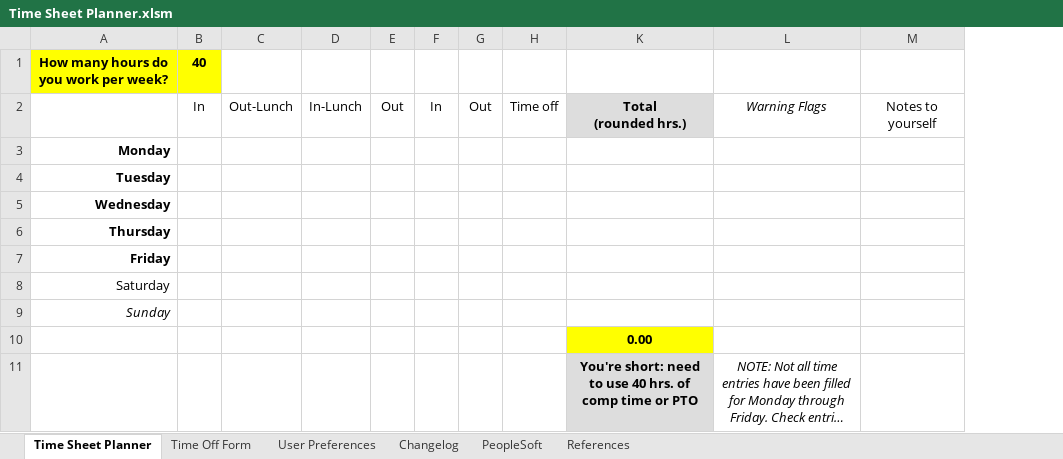
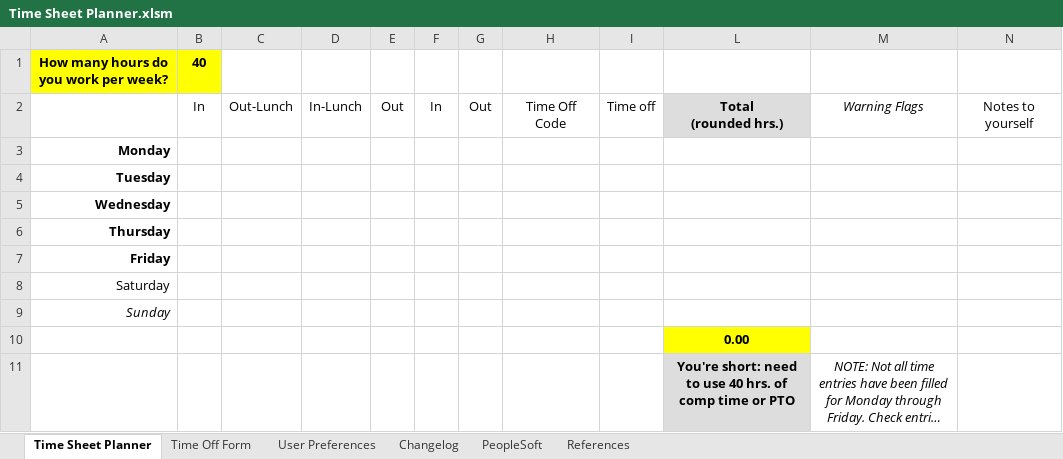
Before and after one commit to jakebathman/Time-Sheet-Planner, an Excel workbook: working-binary/Time Sheet Planner.xlsm, sheet Time Sheet Planner, drawn as a sheet; long unchanged cells end in …; values as stored, in another font and other column widths than the file's, no borders; charts and pictures and conditional formats not drawn; the diff names each change by its address in the sheet, - before the commit and + after, or states it on an @@ line.

Commit message:
v7.1.1 bug fix release
* Calendar control wasn't going to work on other computers, so it was
replaced with a stock control only version
* Added back the time off code column on main sheet, by request
* Other minor bug fixes, code cleanup, and sheet formatting

```diff
--- a/working-binary/Time Sheet Planner.xlsm (sheet Time Sheet Planner)
+++ b/working-binary/Time Sheet Planner.xlsm (sheet Time Sheet Planner)
+column H, row 2: Time Off Code
```
Also changed, not shown: sheet Time Off Form, formulas that keep their value, hidden cells, charts or pictures, 38 other files.
